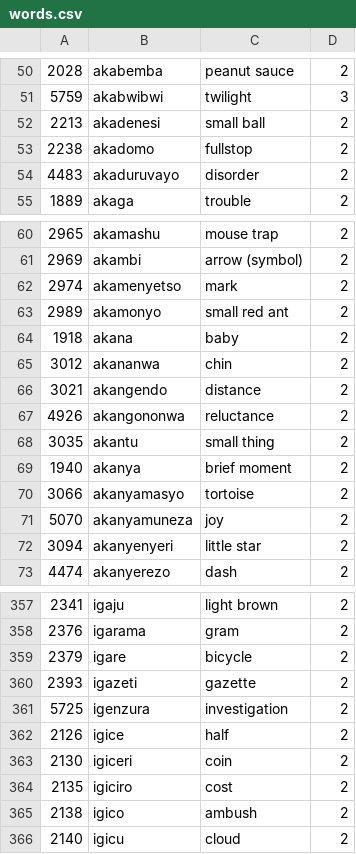
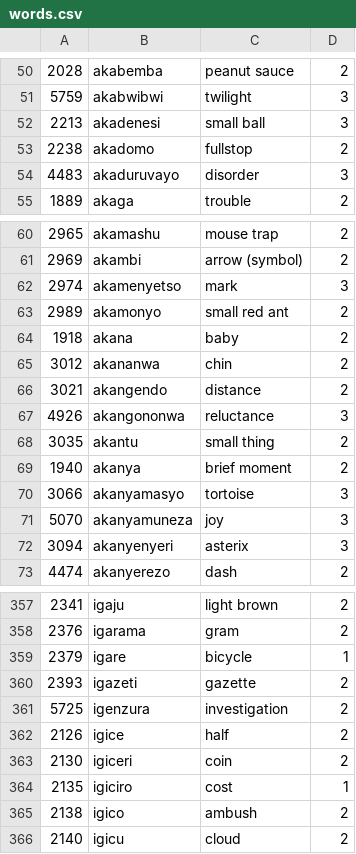
Before and after one commit to rowanseymour/ijambo, a CSV file: src/main/resources/words.csv, drawn as a sheet; only a part is shown, gaps mark what is left out; the diff covers the shown part only.

Commit message:
Updated word list with more difficulty values

```diff
--- a/src/main/resources/words.csv
+++ b/src/main/resources/words.csv
@@ -51,5 +51,5 @@
 5759,akabwibwi,twilight,3
-2213,akadenesi,small ball,2
+2213,akadenesi,small ball,3
 2238,akadomo,fullstop,2
-4483,akaduruvayo,disorder,2
+4483,akaduruvayo,disorder,3
 1889,akaga,trouble,2
@@ -61,3 +61,3 @@
 2969,akambi,arrow (symbol),2
-2974,akamenyetso,mark,2
+2974,akamenyetso,mark,3
 2989,akamonyo,small red ant,2
@@ -66,8 +66,8 @@
 3021,akangendo,distance,2
-4926,akangononwa,reluctance,2
+4926,akangononwa,reluctance,3
 3035,akantu,small thing,2
 1940,akanya,brief moment,2
-3066,akanyamasyo,tortoise,2
-5070,akanyamuneza,joy,2
-3094,akanyenyeri,little star,2
+3066,akanyamasyo,tortoise,3
+5070,akanyamuneza,joy,3
+3094,akanyenyeri,asterix,3
 4474,akanyerezo,dash,2
@@ -358,3 +358,3 @@
 2376,igarama,gram,2
-2379,igare,bicycle,2
+2379,igare,bicycle,1
 2393,igazeti,gazette,2
@@ -363,3 +363,3 @@
 2130,igiceri,coin,2
-2135,igiciro,cost,2
+2135,igiciro,cost,1
 2138,igico,ambush,2
```
Also changed, not shown: 8 edited cells elsewhere in this file.
